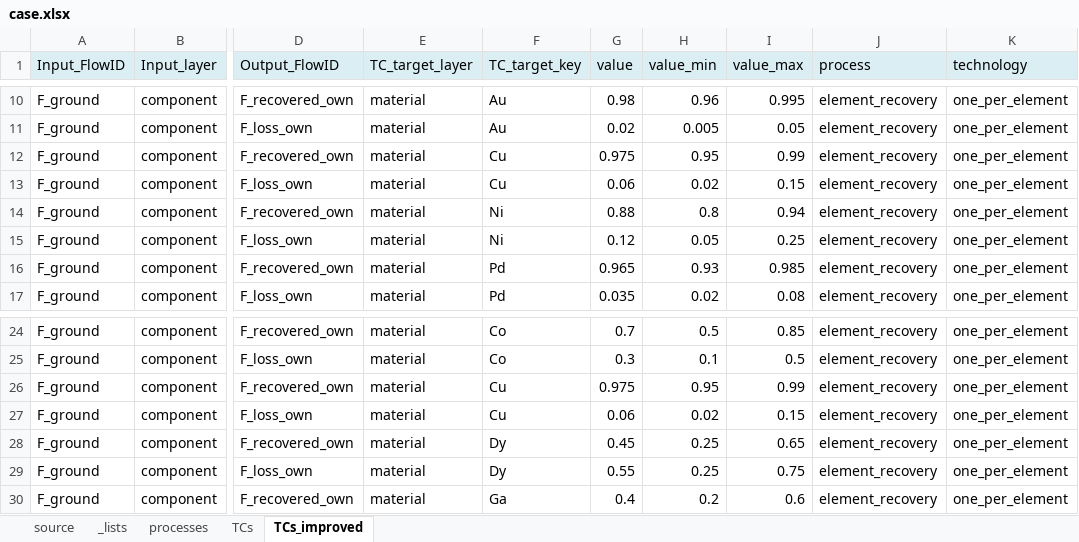
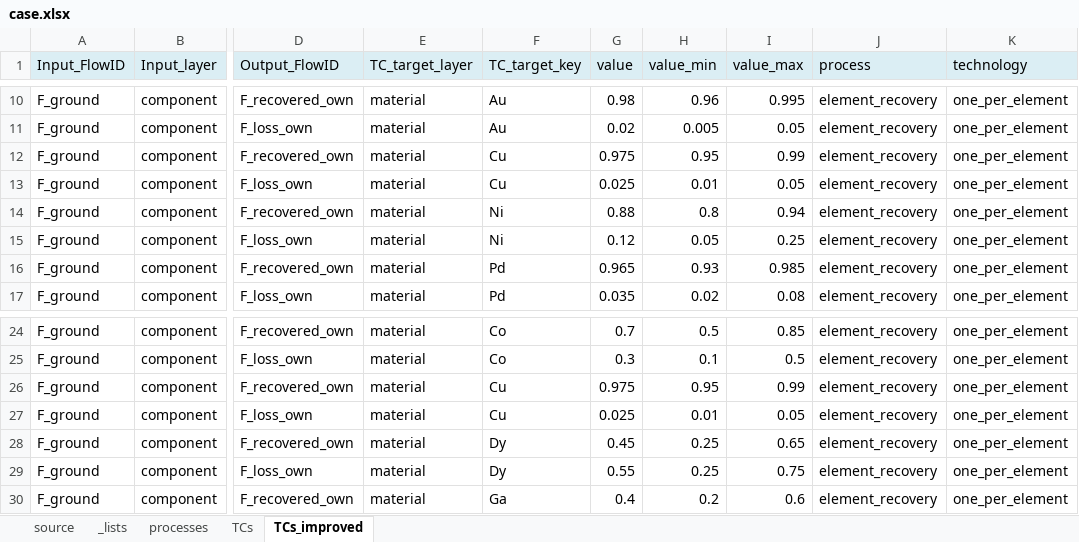
Before and after one commit to MattRoess/RAWCLICRecoveryModel, an Excel workbook: data_folder/bev_electronics_boards/input_data/case.xlsx, sheet TCs_improved, drawn as a sheet; only a part is shown, gaps mark what is left out; values as stored, in another font and other column widths than the file's, no borders; the diff names each change by its address in the sheet, - before the commit and + after, or states it on an @@ line.

```diff
--- a/data_folder/bev_electronics_boards/input_data/case.xlsx (sheet TCs_improved)
+++ b/data_folder/bev_electronics_boards/input_data/case.xlsx (sheet TCs_improved)
-G13 (value): 0.06
+G13 (value): 0.025
-H13 (value_min): 0.02
+H13 (value_min): 0.01
-I13 (value_max): 0.15
+I13 (value_max): 0.05
-G27 (value): 0.06
+G27 (value): 0.025
-H27 (value_min): 0.02
+H27 (value_min): 0.01
-I27 (value_max): 0.15
+I27 (value_max): 0.05
```
Also changed, not shown: 5 other files.
